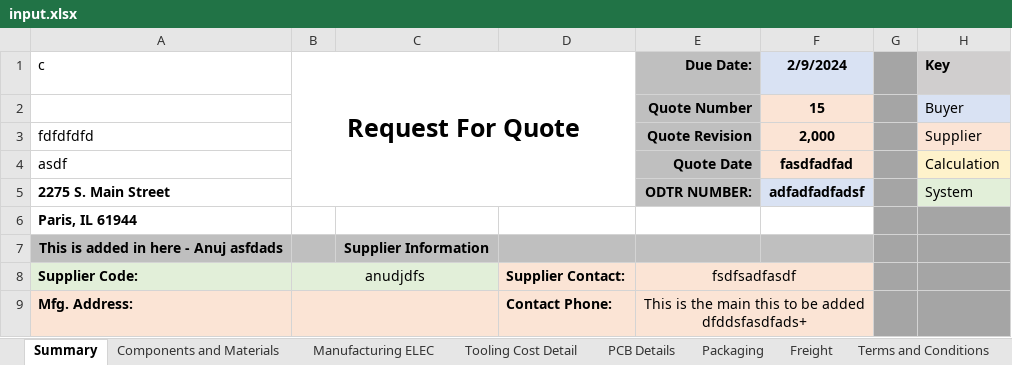
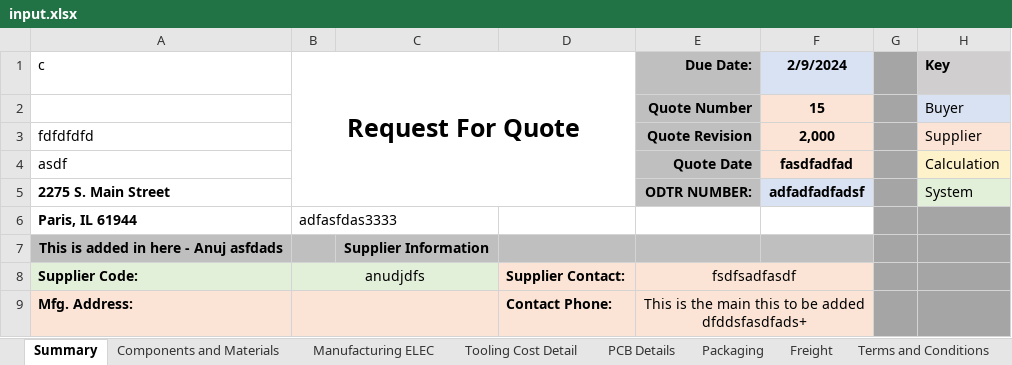
Before and after one commit to yoctoguys/git_wali_repo, an Excel workbook: input.xlsx, sheet Summary, drawn as a sheet; only a part is shown; values as stored, in another font and other column widths than the file's, no borders; the diff names each change by its address in the sheet, - before the commit and + after, or states it on an @@ line.

```diff
--- a/input.xlsx (sheet Summary)
+++ b/input.xlsx (sheet Summary)
-B6 (Request For Quote): (empty)
+B6 (Request For Quote): adfasfdas3333
```
Also changed, not shown: 1 other file.
